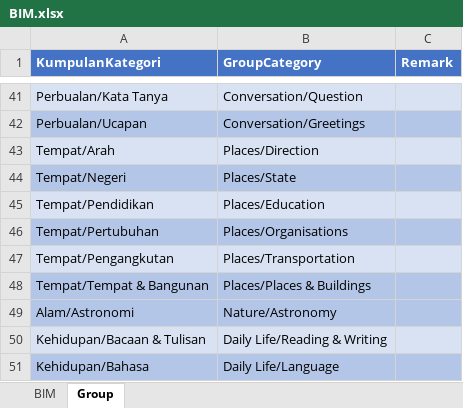
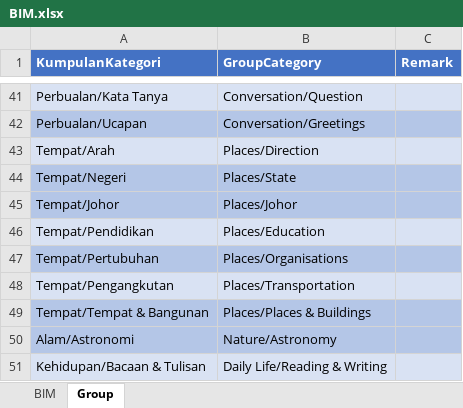
Before and after one commit to malaysiafederationofthedeaf/ggb-mfd-project, an Excel workbook: public/assets/BIM.xlsx, sheet Group, drawn as a sheet; only a part is shown, gaps mark what is left out; the shorter side is filled out with more unchanged rows; values as stored, in another font and other column widths than the file's, no borders; charts and pictures not drawn; the diff names each change by its address in the sheet, - before the commit and + after, or states it on an @@ line.

```diff
--- a/public/assets/BIM.xlsx (sheet Group)
+++ b/public/assets/BIM.xlsx (sheet Group)
+row 45: Tempat/Johor | Places/Johor
```
Also changed, not shown: sheet BIM, hidden cells, 1 other file.
